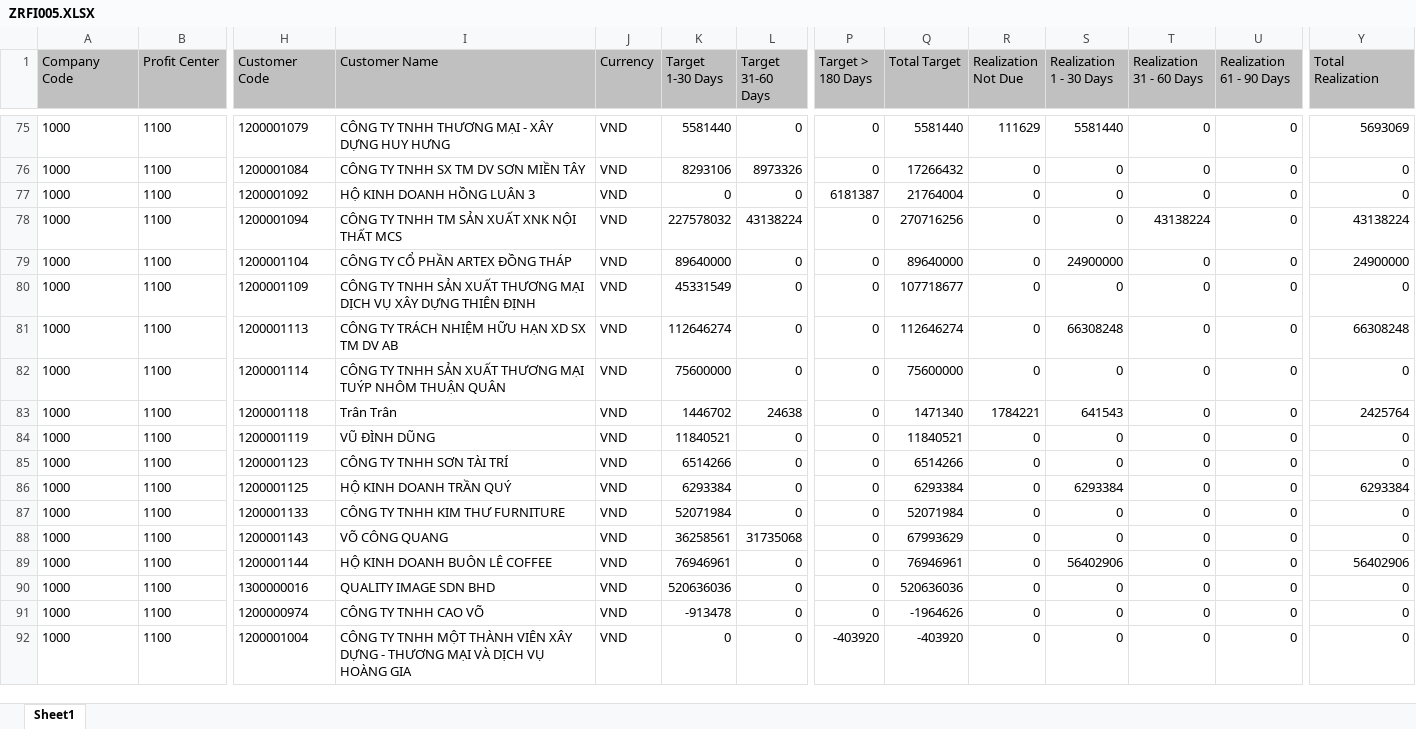
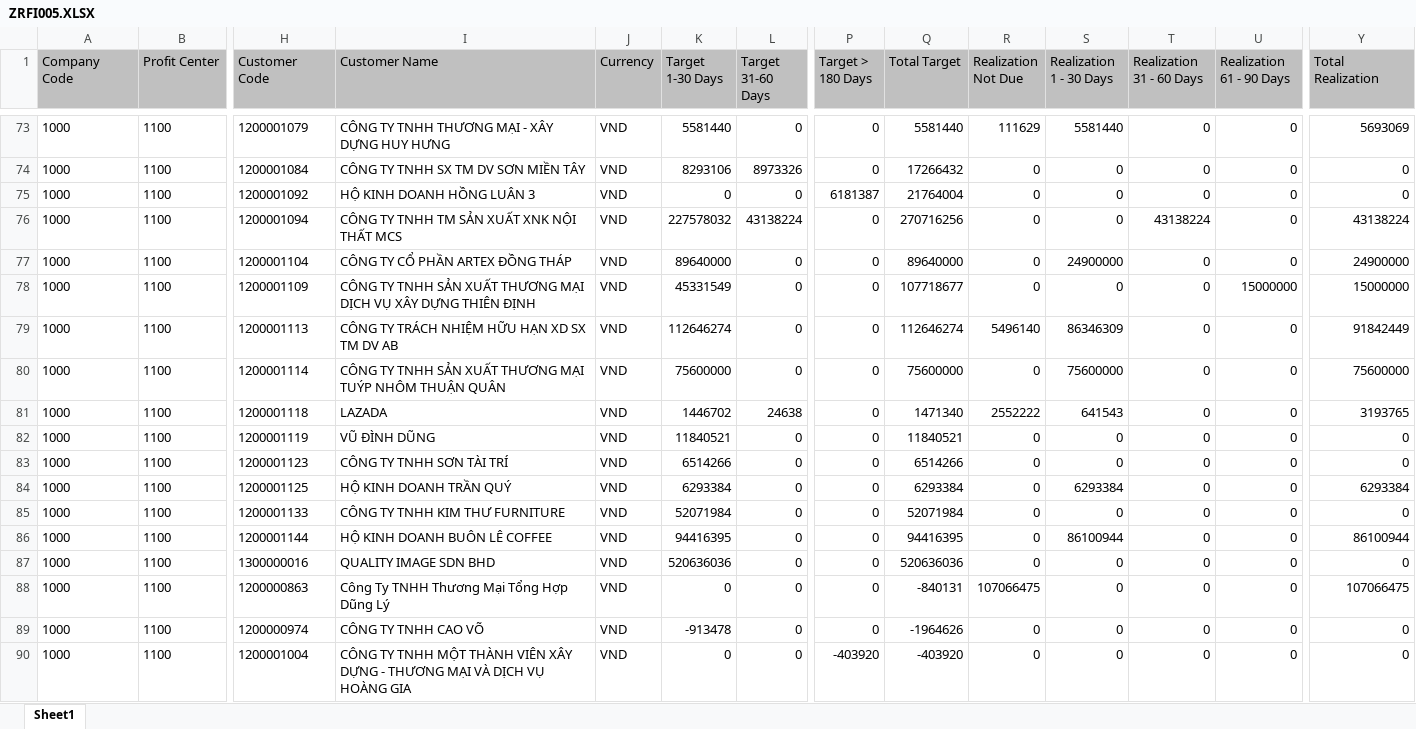
Before and after one commit to hotriluan/alkana-dashboard, an Excel workbook: demodata/ZRFI005.XLSX, sheet Sheet1, drawn as a sheet; only a part is shown, gaps mark what is left out; values as stored, in another font and other column widths than the file's, no borders; removed rows and columns are numbered as before the commit, all else as after; rows hold the shown columns only; the diff covers the shown part only; the diff names each change by its address in the sheet, - before the commit and + after, or states it on an @@ line.

Commit message:
chore: update demo data and analysis scripts
Demo Data Updates:
- Updated core SAP data files (11.XLSX, 12.XLSX, 13.XLSX, 15.XLSX)
- Updated financial data (ZRFI005.XLSX)
- Updated production data (cooispi.XLSX, zrpp062.XLSX)
- Updated materials data (mb51.XLSX, zrmm024.XLSX)
- Updated sales data (zrsd002.XLSX, zrsd004.XLSX)
- Added 21 upload files in demodata/uploads/ directory

Analysis Scripts Added:
- analyze_excel_structure.py: Excel file structure analyzer
- analyze_raw_delivery_dates.py: Delivery date validation
- check_excel_columns.py: Column schema validation
- check_excel_source.py: Data source verification
- check_null_counts.py: NULL value analysis
- check_specific_deliveries.py: Delivery-specific checks
- debug_missing_dates.py: Date field debugging

Scripts Modified:
- check_raw_data_json.py: Enhanced JSON data validation

Migration & Testing Scripts:
- fix_delivery_date_otif.py: OTIF delivery date correction
- hotfix_reload_zrsd004.py: Sales data reload utility
- migrate_add_delivery_date.py: Add delivery date migration
- migrate_add_delivery_date_raw.py: Raw delivery date migration
- run_mb51_transform.py: Materials movement transformation
- simulate_loader.py: ETL simulation tool
- test_otif_logic.py: OTIF calculation tests
- test_routes.py: API route testing
- test_safe_datetime.py: Datetime handling tests
- upload_fix_via_api.py: Upload API fix utility

Test Suite:
- tests/test_inventory_analytics.py
- tests/test_leadtime_analytics.py
- tests/test_production_analytics.py
- tests/test_sales_analytics.py

Purpose:
- Support development and testing
- Validate data transformations
- Ensure data quality
- Enable debugging workflows

```diff
--- a/demodata/ZRFI005.XLSX (sheet Sheet1)
+++ b/demodata/ZRFI005.XLSX (sheet Sheet1)
-U78 (Realization 61 - 90 Days): 0
+U78 (Realization 61 - 90 Days): 15000000
-Y78 (Total Realization): 0
+Y78 (Total Realization): 15000000
-R79 (Realization Not Due): 0
+R79 (Realization Not Due): 5496140
-S79 (Realization 1 - 30 Days): 66308248
+S79 (Realization 1 - 30 Days): 86346309
-Y79 (Total Realization): 66308248
+Y79 (Total Realization): 91842449
-S80 (Realization 1 - 30 Days): 0
+S80 (Realization 1 - 30 Days): 75600000
-Y80 (Total Realization): 0
+Y80 (Total Realization): 75600000
-I81 (Customer Name): Trân Trân
+I81 (Customer Name): LAZADA
-R81 (Realization Not Due): 1784221
+R81 (Realization Not Due): 2552222
-Y81 (Total Realization): 2425764
+Y81 (Total Realization): 3193765
-row 88: 1000 | 1100 | 1200001143 | VÕ CÔNG QUANG | VND | 36258561 | 31735068 | 0 | 67993629 | 0 | 0 | 0 | 0 | 0
-K86 (Target 1-30 Days): 76946961
+K86 (Target 1-30 Days): 94416395
-Q86 (Total Target): 76946961
+Q86 (Total Target): 94416395
-S86 (Realization 1 - 30 Days): 56402906
+S86 (Realization 1 - 30 Days): 86100944
-Y86 (Total Realization): 56402906
+Y86 (Total Realization): 86100944
+row 88: 1000 | 1100 | 1200000863 | Công Ty TNHH Thương Mại Tổng Hợp Dũng Lý | VND | 0 | 0 | 0 | -840131 | 107066475 | 0 | 0 | 0 | 107066475
```
Also changed, not shown: 11 added rows, 3 removed rows and 68 edited cells elsewhere in this sheet, demodata/11.XLSX, demodata/12.XLSX, 47 other files.
